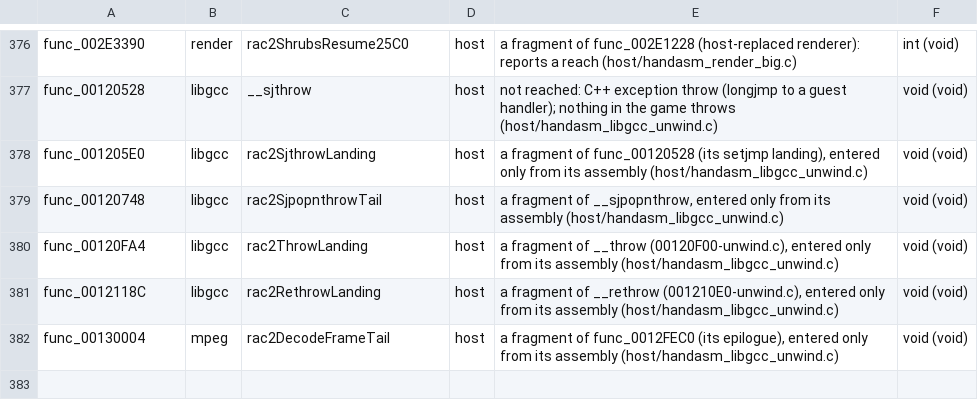
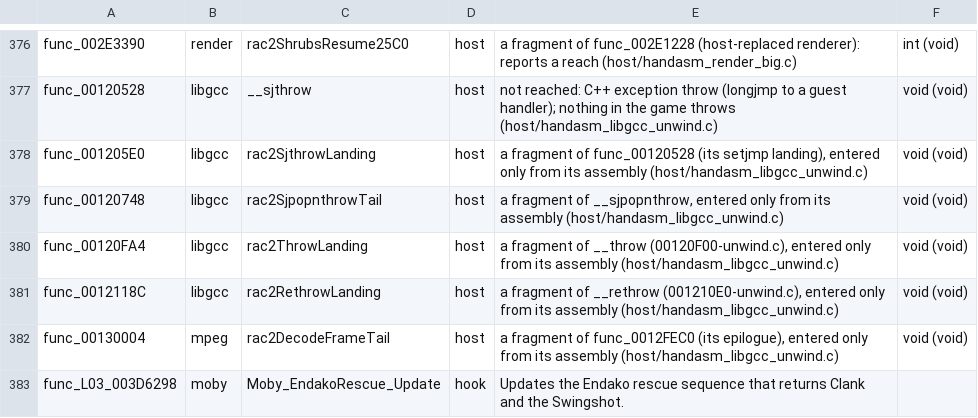
Before and after one commit to OpenRAC/OpenRAC, a TSV file: port/game/rac2-pal/libraries.tsv, drawn as a sheet; only a part is shown, gaps mark what is left out; the diff names each change by its address in the sheet, - before the commit and + after, or states it on an @@ line.

```diff
--- a/port/game/rac2-pal/libraries.tsv
+++ b/port/game/rac2-pal/libraries.tsv
+row 383: func_L03_003D6298 | moby | Moby_EndakoRescue_Update | hook | Updates the Endako rescue sequence that returns Clank and the Swingshot.
```
Also changed, not shown: port/game/rac2-ntsc/libraries.tsv, 14 other files.
